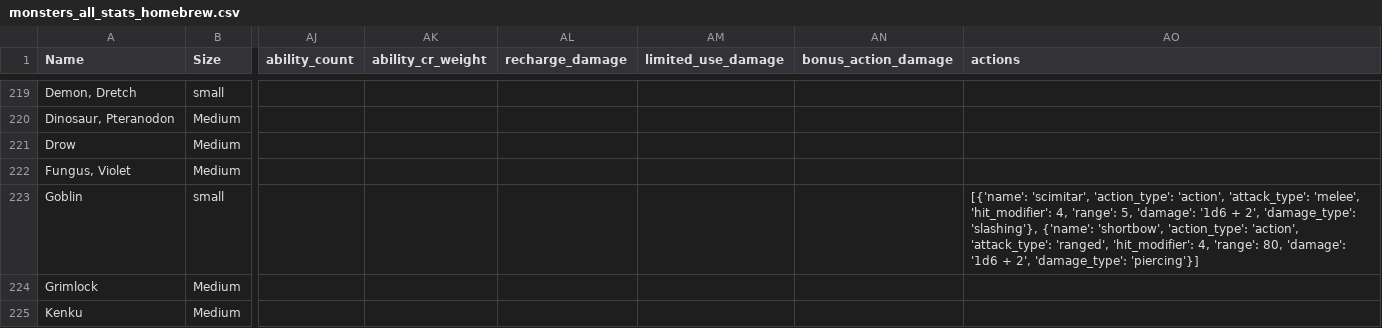
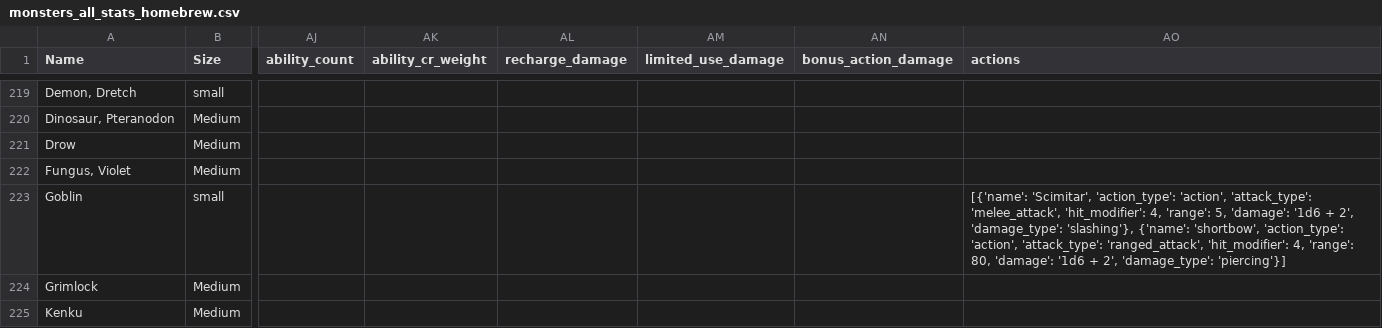
Before and after one commit to Zoorackzoos/Shwiftys_DND_5e_repo, a CSV file: sheets/monsters_all_stats_homebrew/monsters_all_stats_homebrew.csv, drawn as a sheet; only a part is shown, gaps mark what is left out; the diff names each change by its address in the sheet, - before the commit and + after, or states it on an @@ line.

Commit message:
worked!
* attack feature
* manual system testing of monster selection menu

```diff
--- a/sheets/monsters_all_stats_homebrew/monsters_all_stats_homebrew.csv
+++ b/sheets/monsters_all_stats_homebrew/monsters_all_stats_homebrew.csv
-AO223 (actions): [{'name': 'scimitar', 'action_type': 'action', 'attack_type': 'melee', 'hit_modifier': 4, 'range': 5, 'damage': '1d6 + 2', 'damage_type': 'slashing'}, {'name': 'shortbow', 'action_type': 'action', 'attack_type': 'ranged', 'hit_modifier': 4,…
+AO223 (actions): [{'name': 'Scimitar', 'action_type': 'action', 'attack_type': 'melee_attack', 'hit_modifier': 4, 'range': 5, 'damage': '1d6 + 2', 'damage_type': 'slashing'}, {'name': 'shortbow', 'action_type': 'action', 'attack_type': 'ranged_attack', 'hit_modifier': 4,…
```
Also changed, not shown: sheets/monsters_all_stats_homebrew/monsters_all_stats_homebrew.tsv.
